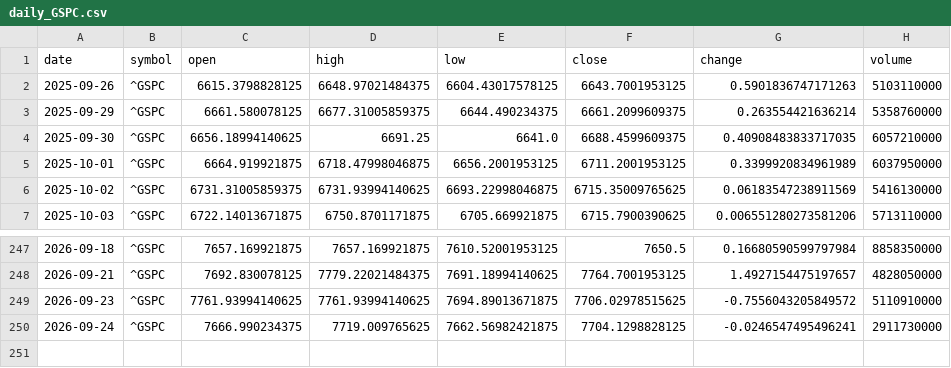
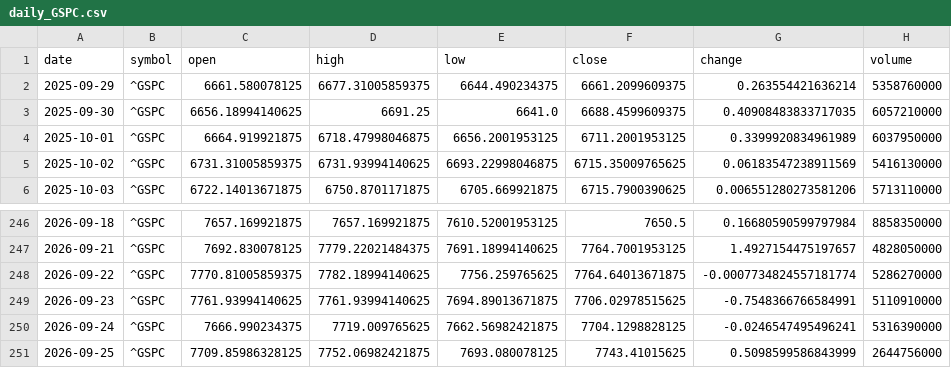
Before and after one commit to timhun/daily-podcast-stk, a CSV file: data/market/daily_GSPC.csv, drawn as a sheet; only a part is shown, gaps mark what is left out.

```diff
--- a/data/market/daily_GSPC.csv
+++ b/data/market/daily_GSPC.csv
@@ -1,3 +1,2 @@
 date,symbol,open,high,low,close,change,volume
-2025-09-26,^GSPC,6615.3798828125,6648.97021484375,6604.43017578125,6643.7001953125,0.5901836747171263,5103110000
 2025-09-29,^GSPC,6661.580078125,6677.31005859375,6644.490234375,6661.2099609375,0.263554421636214,5358760000
@@ -248,3 +247,5 @@ date,symbol,open,high,low,close,change,volume
 2026-09-21,^GSPC,7692.830078125,7779.22021484375,7691.18994140625,7764.7001953125,1.4927154475197657,4828050000
-2026-09-23,^GSPC,7761.93994140625,7761.93994140625,7694.89013671875,7706.02978515625,-0.7556043205849572,5110910000
-2026-09-24,^GSPC,7666.990234375,7719.009765625,7662.56982421875,7704.1298828125,-0.0246547495496241,2911730000
+2026-09-22,^GSPC,7770.81005859375,7782.18994140625,7756.259765625,7764.64013671875,-0.0007734824557181774,5286270000
+2026-09-23,^GSPC,7761.93994140625,7761.93994140625,7694.89013671875,7706.02978515625,-0.7548366766584991,5110910000
+2026-09-24,^GSPC,7666.990234375,7719.009765625,7662.56982421875,7704.1298828125,-0.0246547495496241,5316390000
+2026-09-25,^GSPC,7709.85986328125,7752.06982421875,7693.080078125,7743.41015625,0.5098599586843999,2644756000
```
Also changed, not shown: data/market/daily_DJI.csv, data/market/daily_IXIC.csv, 39 other files.
